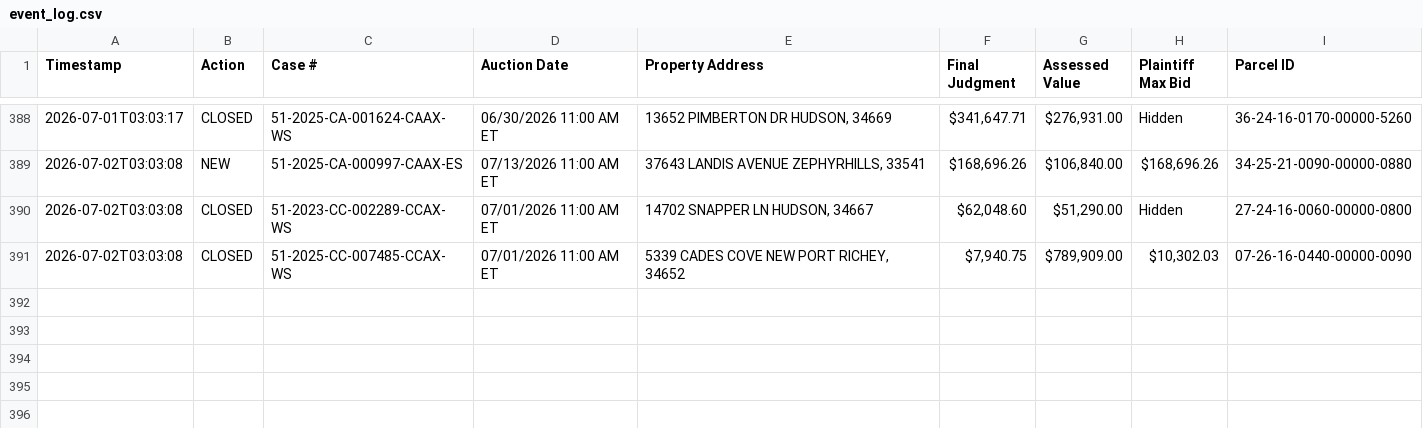
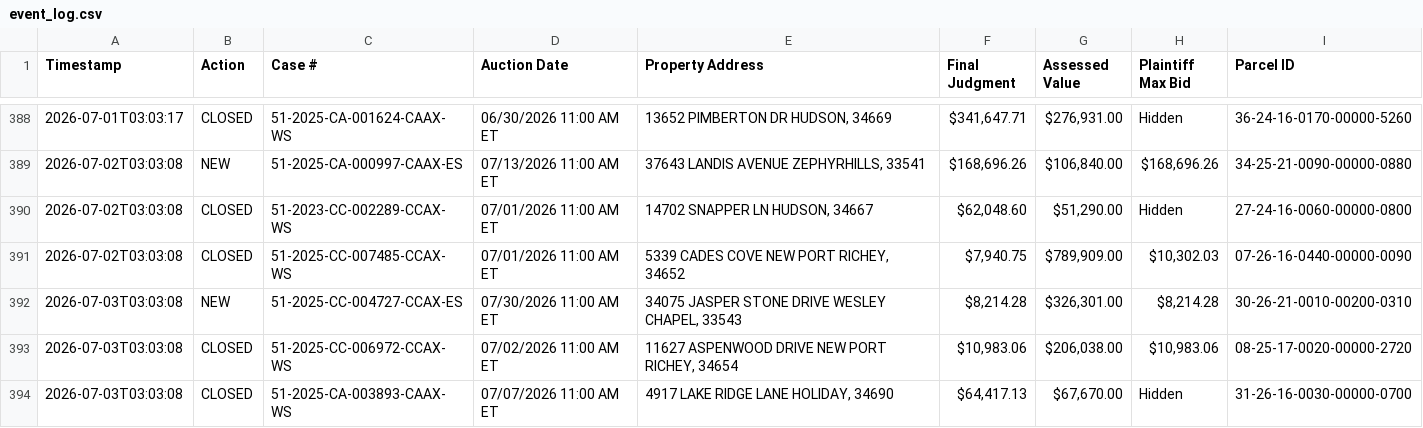
Before and after one commit to figlesias7/realforeclose-pasco, a CSV file: data/event_log.csv, drawn as a sheet; only a part is shown, gaps mark what is left out.

```diff
--- a/data/event_log.csv
+++ b/data/event_log.csv
@@ -391 +391,4 @@ Timestamp,Action,Case #,Auction Date,Property Address,Final Judgment,Assessed Va
 2026-07-02T03:03:08,CLOSED,51-2025-CC-007485-CCAX-WS,07/01/2026 11:00 AM ET,"5339 CADES COVE NEW PORT RICHEY, 34652","$7,940.75","$789,909.00","$10,302.03",07-26-16-0440-00000-0090
+2026-07-03T03:03:08,NEW,51-2025-CC-004727-CCAX-ES,07/30/2026 11:00 AM ET,"34075 JASPER STONE DRIVE WESLEY CHAPEL, 33543","$8,214.28","$326,301.00","$8,214.28",30-26-21-0010-00200-0310
+2026-07-03T03:03:08,CLOSED,51-2025-CC-006972-CCAX-WS,07/02/2026 11:00 AM ET,"11627 ASPENWOOD DRIVE NEW PORT RICHEY, 34654","$10,983.06","$206,038.00","$10,983.06",08-25-17-0020-00000-2720
+2026-07-03T03:03:08,CLOSED,51-2025-CA-003893-CAAX-WS,07/07/2026 11:00 AM ET,"4917 LAKE RIDGE LANE HOLIDAY, 34690","$64,417.13","$67,670.00",Hidden,31-26-16-0030-00000-0700
```
Also changed, not shown: 3 other files.
